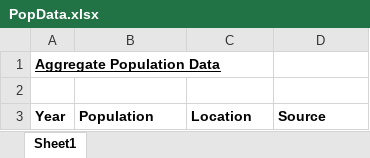
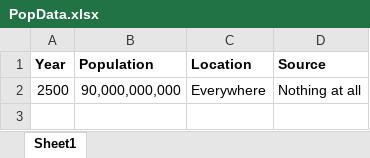
Before and after one commit to VagueSalutations/ModSimProj1, an Excel workbook: PopData.xlsx, sheet Sheet1, drawn as a sheet; values as stored, in another font and other column widths than the file's, no borders; removed rows and columns are numbered as before the commit, all else as after; the diff names each change by its address in the sheet, - before the commit and + after, or states it on an @@ line.

```diff
--- a/PopData.xlsx (sheet Sheet1)
+++ b/PopData.xlsx (sheet Sheet1)
-row 1: Aggregate Population Data
-row 2: (empty)
+row 2: 2500 | 90,000,000,000 | Everywhere | Nothing at all
```
Also changed, not shown: 1 other file.
